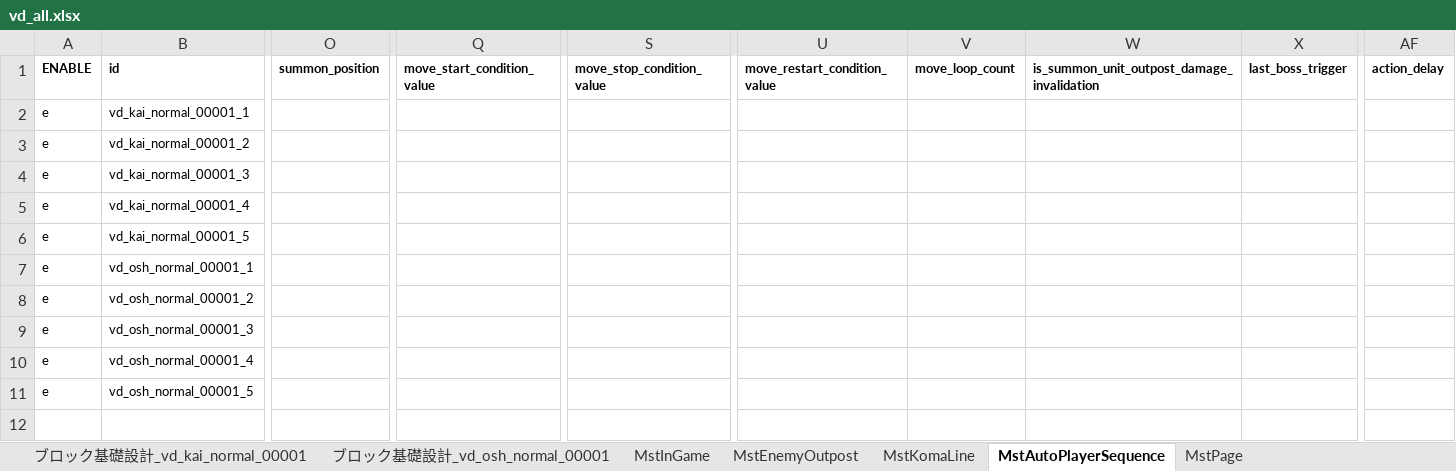
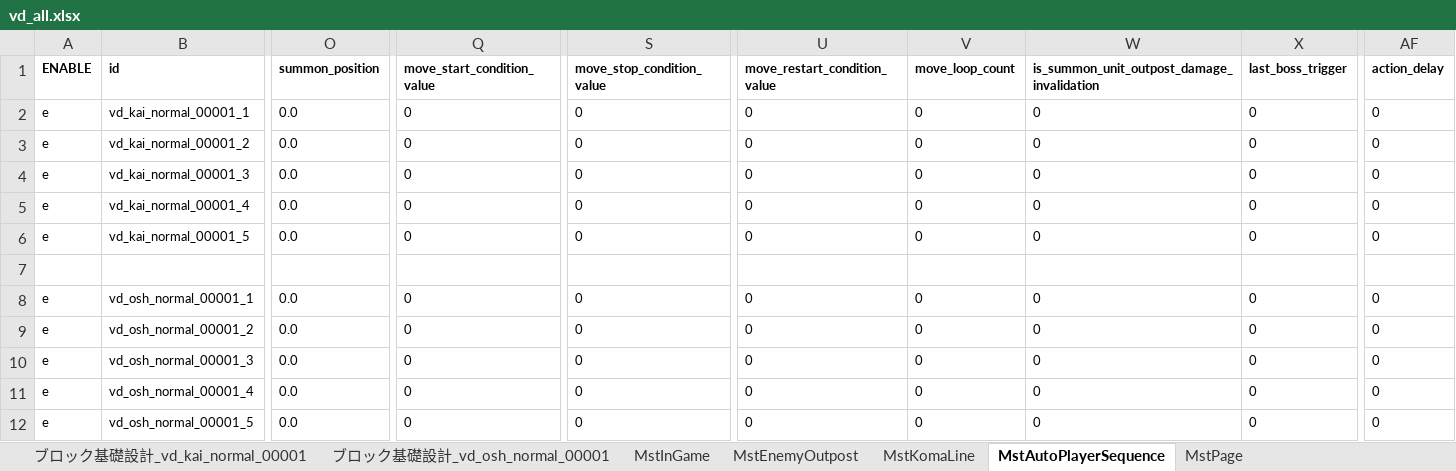
Before and after one commit to Wonderplanet/glow-brain, an Excel workbook: domain/tasks/20260311_202700_vd_masterdata_ingame_generation/vd_all/vd_all.xlsx, sheet MstAutoPlayerSequence, drawn as a sheet; only a part is shown, gaps mark what is left out; values as stored, in another font and other column widths than the file's, no borders; addresses are those after the commit; rows hold the shown columns only; the diff covers the shown part only; the diff names each change by its address in the sheet, - before the commit and + after, or states it on an @@ line.

```diff
--- a/domain/tasks/20260311_202700_vd_masterdata_ingame_generation/vd_all/vd_all.xlsx (sheet MstAutoPlayerSequence)
+++ b/domain/tasks/20260311_202700_vd_masterdata_ingame_generation/vd_all/vd_all.xlsx (sheet MstAutoPlayerSequence)
-O2:O6 (summon_position): (empty)
+O2:O6 (summon_position): 0.0
-Q2:Q6 (move_start_condition_value): (empty)
+Q2:Q6 (move_start_condition_value): 0
-S2:S6 (move_stop_condition_value): (empty)
+S2:S6 (move_stop_condition_value): 0
-U2:U6 (move_restart_condition_value): (empty)
+U2:U6 (move_restart_condition_value): 0
-V2:V6 (move_loop_count): (empty)
+V2:V6 (move_loop_count): 0
-W2:W6: (empty)
+W2:W6: 0
-X2:X6 (last_boss_trigger): (empty)
+X2:X6 (last_boss_trigger): 0
-AF2:AF6 (action_delay): (empty)
+AF2:AF6 (action_delay): 0
+row 7: (empty)
-O8:O12 (summon_position): (empty)
+O8:O12 (summon_position): 0.0
-Q8:Q12 (move_start_condition_value): (empty)
+Q8:Q12 (move_start_condition_value): 0
-S8:S12 (move_stop_condition_value): (empty)
+S8:S12 (move_stop_condition_value): 0
-U8:U12 (move_restart_condition_value): (empty)
+U8:U12 (move_restart_condition_value): 0
-V8:V12 (move_loop_count): (empty)
+V8:V12 (move_loop_count): 0
-W8:W12: (empty)
+W8:W12: 0
-X8:X12 (last_boss_trigger): (empty)
+X8:X12 (last_boss_trigger): 0
-AF8:AF12 (action_delay): (empty)
+AF8:AF12 (action_delay): 0
```
Also changed, not shown: 20 edited cells elsewhere in this sheet, sheet MstKomaLine, sheet MstInGame, sheet ブロック基礎設計_vd_osh_normal_00001, sheet MstEnemyOutpost, sheet ブロック基礎設計_vd_kai_normal_00001, sheet MstPage, 1 other file.
